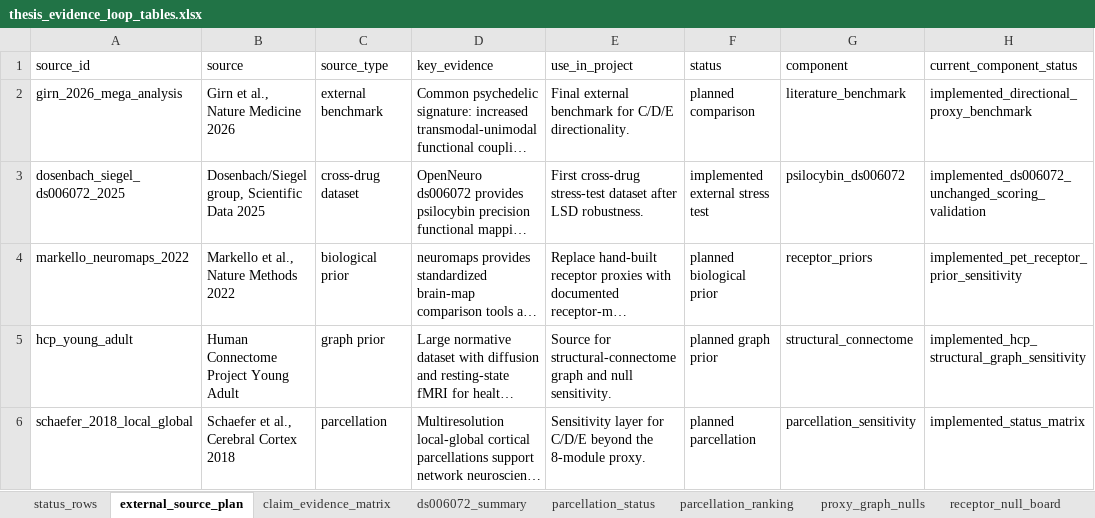
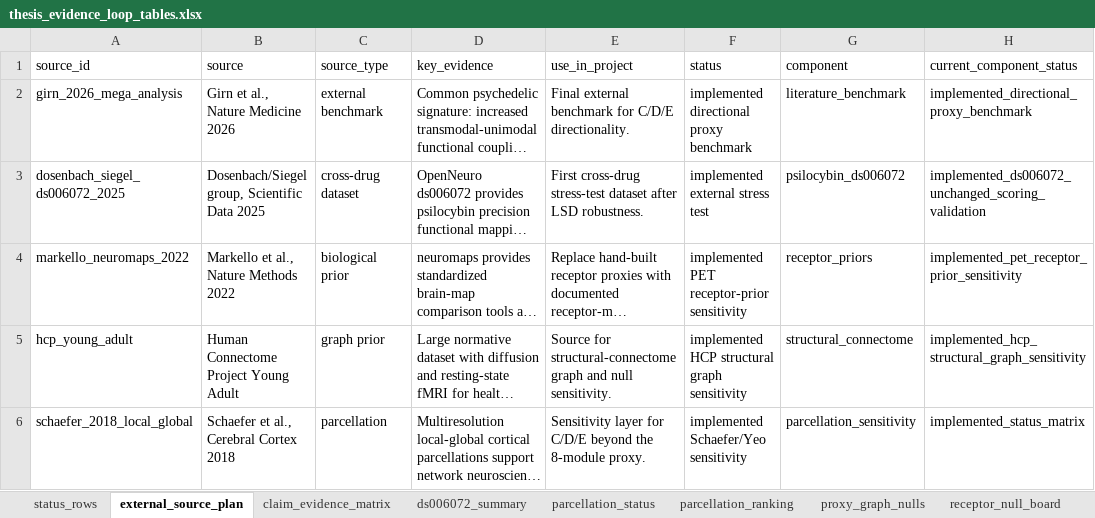
Before and after one commit to grimgrimberg/LSD_Thesis, an Excel workbook: results/thesis_evidence_loop/exports/thesis_evidence_loop_tables.xlsx, sheet external_source_plan, drawn as a sheet; only a part is shown; long unchanged cells end in …; values as stored, in another font and other column widths than the file's, no borders; the diff names each change by its address in the sheet, - before the commit and + after, or states it on an @@ line.

```diff
--- a/results/thesis_evidence_loop/exports/thesis_evidence_loop_tables.xlsx (sheet external_source_plan)
+++ b/results/thesis_evidence_loop/exports/thesis_evidence_loop_tables.xlsx (sheet external_source_plan)
-F2 (status): planned comparison
+F2 (status): implemented directional proxy benchmark
-F4 (status): planned biological prior
+F4 (status): implemented PET receptor-prior sensitivity
-F5 (status): planned graph prior
+F5 (status): implemented HCP structural graph sensitivity
-F6 (status): planned parcellation
+F6 (status): implemented Schaefer/Yeo sensitivity
```
Also changed, not shown: 22 other files.
